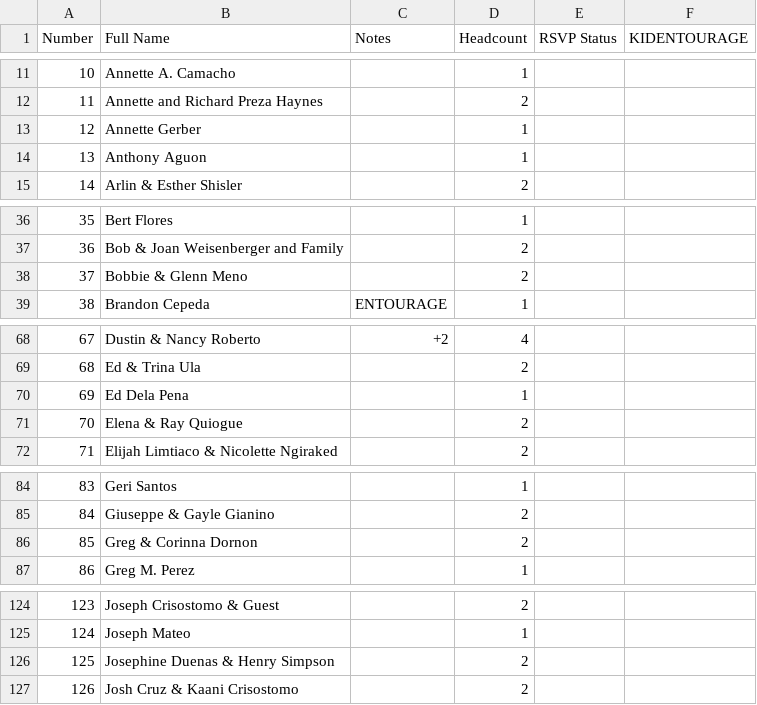
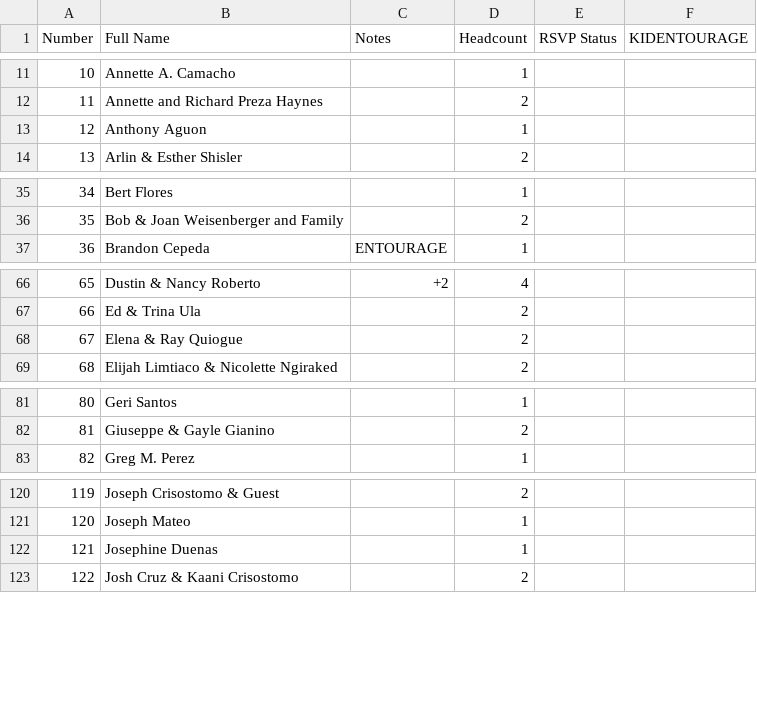
Before and after one commit to SHISLER671/WeddingWebsite, a CSV file: MASTERGUESTLIST.csv, drawn as a sheet; only a part is shown, gaps mark what is left out; removed rows and columns are numbered as before the commit, all else as after; the diff covers the shown part only; the diff names each change by its address in the sheet, - before the commit and + after, or states it on an @@ line.

```diff
--- a/MASTERGUESTLIST.csv
+++ b/MASTERGUESTLIST.csv
-row 13: 12 | Annette Gerber |  | 1
@@ column A (Number) renumbered from row 13 down @@
-row 38: 37 | Bobbie & Glenn Meno |  | 2
-row 70: 69 | Ed Dela Pena |  | 1
-row 86: 85 | Greg & Corinna Dornon |  | 2
-row 126: 125 | Josephine Duenas & Henry Simpson |  | 2
+row 122: 121 | Josephine Duenas |  | 1
```
Also changed, not shown: 3 removed rows and 1 edited cell elsewhere in this file, SENDNOW.csv, 1 other file.
